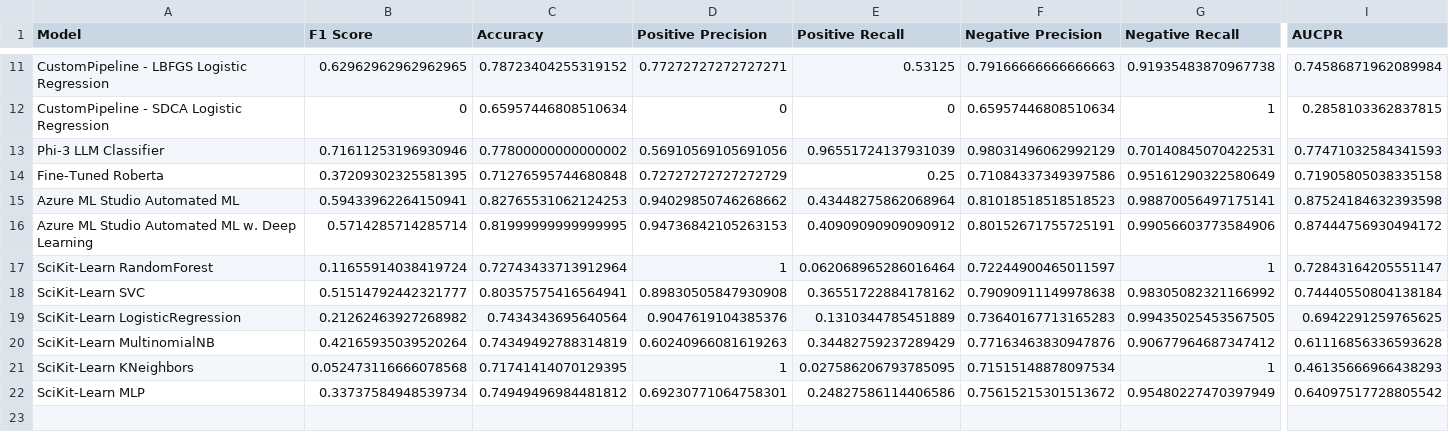
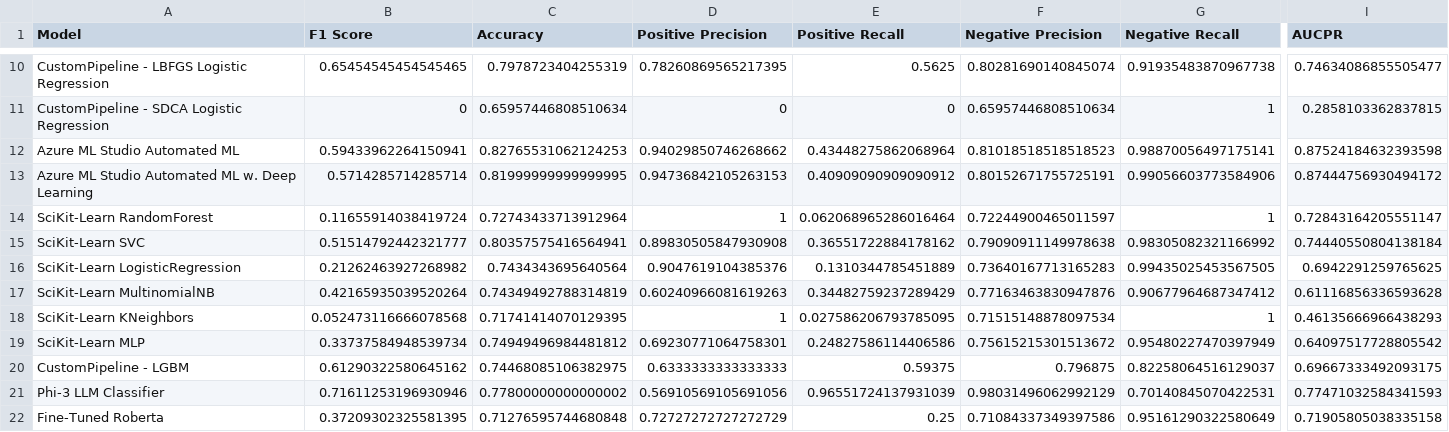
Before and after one commit to IntegerMan/GitStractorCommitClassification, a CSV file: data/InitialModelsEvaluated.csv, drawn as a sheet; only a part is shown, gaps mark what is left out; addresses are those after the commit; rows hold the shown columns only; the diff covers the shown part only; the diff names each change by its address in the sheet, - before the commit and + after, or states it on an @@ line.

```diff
--- a/data/InitialModelsEvaluated.csv
+++ b/data/InitialModelsEvaluated.csv
-B10 (F1 Score): 0.62962962962962965
+B10 (F1 Score): 0.65454545454545465
-C10 (Accuracy): 0.78723404255319152
+C10 (Accuracy): 0.7978723404255319
-D10 (Positive Precision): 0.77272727272727271
+D10 (Positive Precision): 0.78260869565217395
-E10 (Positive Recall): 0.53125
+E10 (Positive Recall): 0.5625
-F10 (Negative Precision): 0.79166666666666663
+F10 (Negative Precision): 0.80281690140845074
-I10 (AUCPR): 0.74586871962089984
+I10 (AUCPR): 0.74634086855505477
+row 20: CustomPipeline - LGBM | 0.61290322580645162 | 0.74468085106382975 | 0.6333333333333333 | 0.59375 | 0.796875 | 0.82258064516129037 | 0.69667333492093175
@@ row 13 moved to row 21: Phi-3 LLM Classifier @@
@@ row 14 moved to row 22: Fine-Tuned Roberta @@
```
Also changed, not shown: 1 removed row and 29 edited cells elsewhere in this file, 10 other files.
